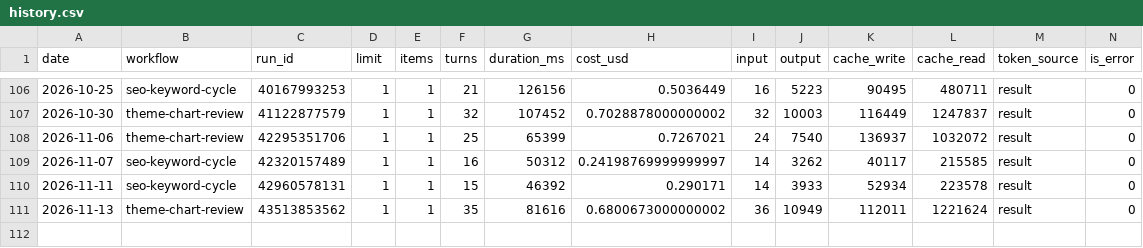
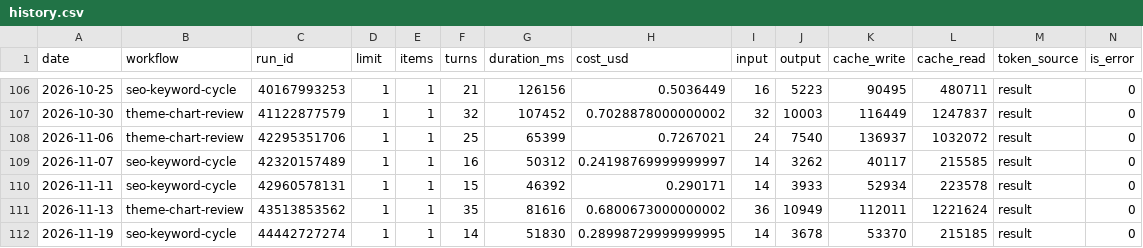
Before and after one commit to uruhayato373/stats47, a CSV file: .claude/state/metrics/claude-usage/history.csv, drawn as a sheet; only a part is shown, gaps mark what is left out; rows hold the shown columns only; the diff names each change by its address in the sheet, - before the commit and + after, or states it on an @@ line.

```diff
--- a/.claude/state/metrics/claude-usage/history.csv
+++ b/.claude/state/metrics/claude-usage/history.csv
+row 112: 2026-11-19 | seo-keyword-cycle | 44442727274 | 1 | 1 | 14 | 51830 | 0.28998729999999995 | 14 | 3678 | 53370 | 215185 | result | 0
```
